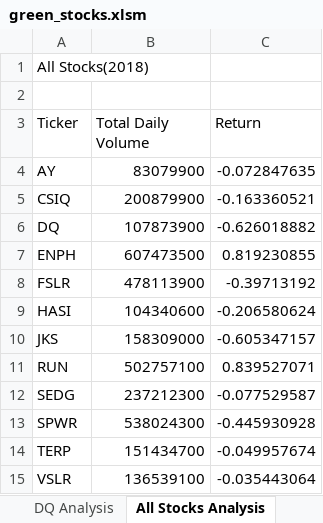
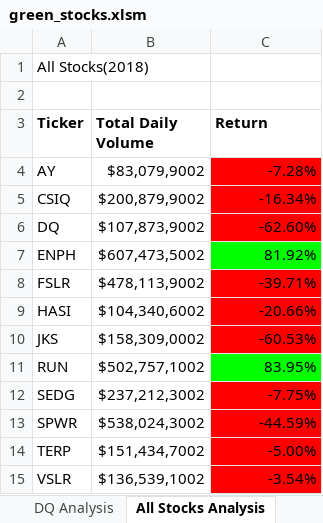
Before and after one commit to lerok3108/stock-analysis, an Excel workbook: green_stocks.xlsm, sheet All Stocks Analysis, drawn as a sheet; values as stored, in another font and other column widths than the file's, no borders; the diff names each change by its address in the sheet, - before the commit and + after, or states it on an @@ line.

Commit message:
Add files via upload
Added conditional cell formatting to All Stocks Analysis worksheet

```diff
--- a/green_stocks.xlsm (sheet All Stocks Analysis)
+++ b/green_stocks.xlsm (sheet All Stocks Analysis)
-A3:C3 bold: off
+A3:C3 bold: on
-B4 (Total Daily Volume): 83079900
+B4 (Total Daily Volume): $83,079,9002
-C4 (Return): -0.072847635
+C4 (Return): -7.28%
-C4:C6 fill: none
+C4:C6 fill: #FF0000
-B5 (Total Daily Volume): 200879900
+B5 (Total Daily Volume): $200,879,9002
-C5 (Return): -0.163360521
+C5 (Return): -16.34%
-B6 (Total Daily Volume): 107873900
+B6 (Total Daily Volume): $107,873,9002
-C6 (Return): -0.626018882
+C6 (Return): -62.60%
-B7 (Total Daily Volume): 607473500
+B7 (Total Daily Volume): $607,473,5002
-C7 (Return): 0.819230855
+C7 (Return): 81.92%
-C7 fill: none
+C7 fill: #00FF00
-B8 (Total Daily Volume): 478113900
+B8 (Total Daily Volume): $478,113,9002
-C8 (Return): -0.39713192
+C8 (Return): -39.71%
-C8:C10 fill: none
+C8:C10 fill: #FF0000
-B9 (Total Daily Volume): 104340600
+B9 (Total Daily Volume): $104,340,6002
-C9 (Return): -0.206580624
+C9 (Return): -20.66%
-B10 (Total Daily Volume): 158309000
+B10 (Total Daily Volume): $158,309,0002
-C10 (Return): -0.605347157
+C10 (Return): -60.53%
-B11 (Total Daily Volume): 502757100
+B11 (Total Daily Volume): $502,757,1002
-C11 (Return): 0.839527071
+C11 (Return): 83.95%
-C11 fill: none
+C11 fill: #00FF00
-B12 (Total Daily Volume): 237212300
+B12 (Total Daily Volume): $237,212,3002
-C12 (Return): -0.077529587
+C12 (Return): -7.75%
-C12:C15 fill: none
+C12:C15 fill: #FF0000
-B13 (Total Daily Volume): 538024300
+B13 (Total Daily Volume): $538,024,3002
-C13 (Return): -0.445930928
+C13 (Return): -44.59%
-B14 (Total Daily Volume): 151434700
+B14 (Total Daily Volume): $151,434,7002
-C14 (Return): -0.049957674
+C14 (Return): -5.00%
-B15 (Total Daily Volume): 136539100
+B15 (Total Daily Volume): $136,539,1002
-C15 (Return): -0.035443064
+C15 (Return): -3.54%
```
